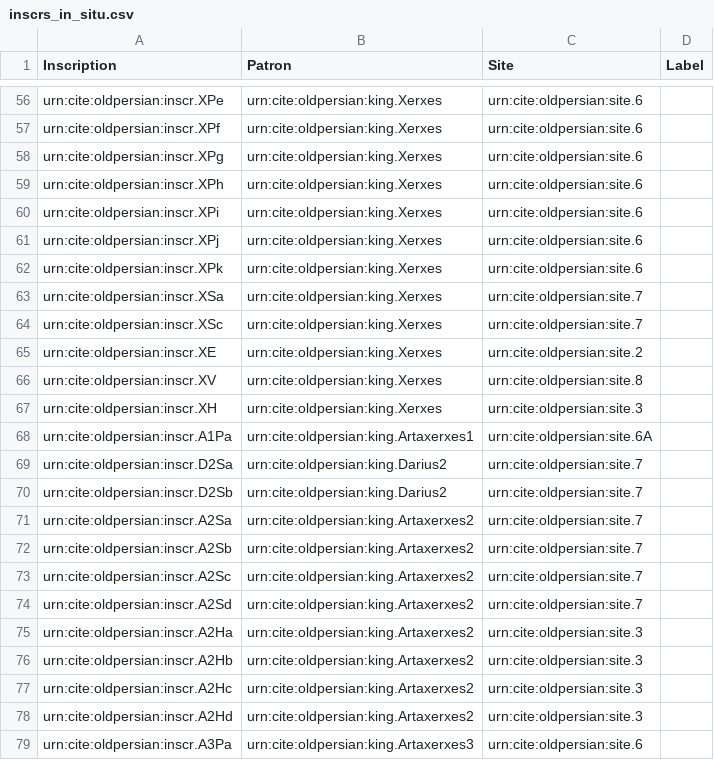
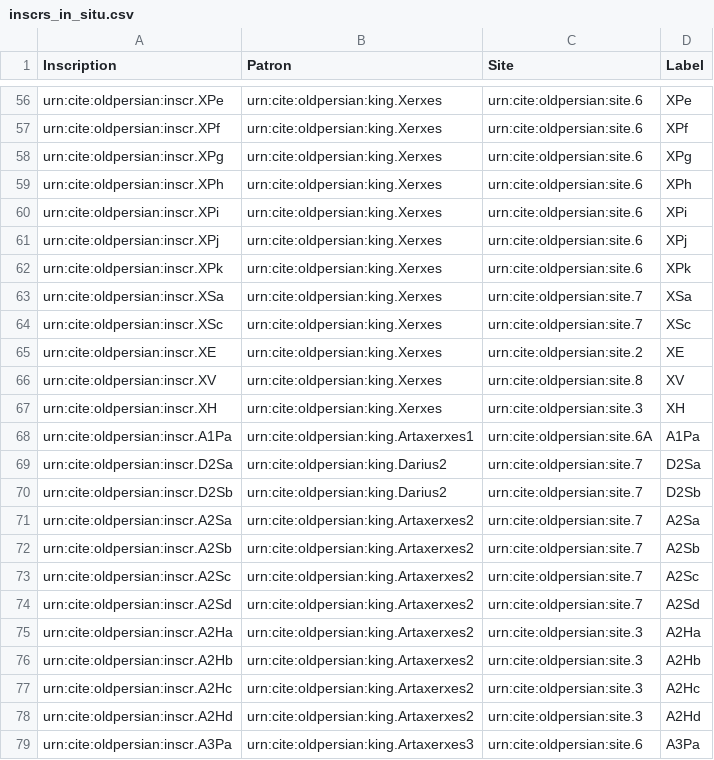
Before and after one commit to neelsmith/op, a CSV file: collections/inscrs_in_situ.csv, drawn as a sheet; only a part is shown, gaps mark what is left out; the diff covers the shown part only; the diff names each change by its address in the sheet, - before the commit and + after, or states it on an @@ line.

```diff
--- a/collections/inscrs_in_situ.csv
+++ b/collections/inscrs_in_situ.csv
-D56 (Label): (empty)
+D56 (Label): XPe
-D57 (Label): (empty)
+D57 (Label): XPf
-D58 (Label): (empty)
+D58 (Label): XPg
-D59 (Label): (empty)
+D59 (Label): XPh
-D60 (Label): (empty)
+D60 (Label): XPi
-D61 (Label): (empty)
+D61 (Label): XPj
-D62 (Label): (empty)
+D62 (Label): XPk
-D63 (Label): (empty)
+D63 (Label): XSa
-D64 (Label): (empty)
+D64 (Label): XSc
-D65 (Label): (empty)
+D65 (Label): XE
-D66 (Label): (empty)
+D66 (Label): XV
-D67 (Label): (empty)
+D67 (Label): XH
-D68 (Label): (empty)
+D68 (Label): A1Pa
-D69 (Label): (empty)
+D69 (Label): D2Sa
-D70 (Label): (empty)
+D70 (Label): D2Sb
-D71 (Label): (empty)
+D71 (Label): A2Sa
-D72 (Label): (empty)
+D72 (Label): A2Sb
-D73 (Label): (empty)
+D73 (Label): A2Sc
-D74 (Label): (empty)
+D74 (Label): A2Sd
-D75 (Label): (empty)
+D75 (Label): A2Ha
-D76 (Label): (empty)
+D76 (Label): A2Hb
-D77 (Label): (empty)
+D77 (Label): A2Hc
-D78 (Label): (empty)
+D78 (Label): A2Hd
-D79 (Label): (empty)
+D79 (Label): A3Pa
```
Also changed, not shown: 54 edited cells elsewhere in this file, 2 other files.
